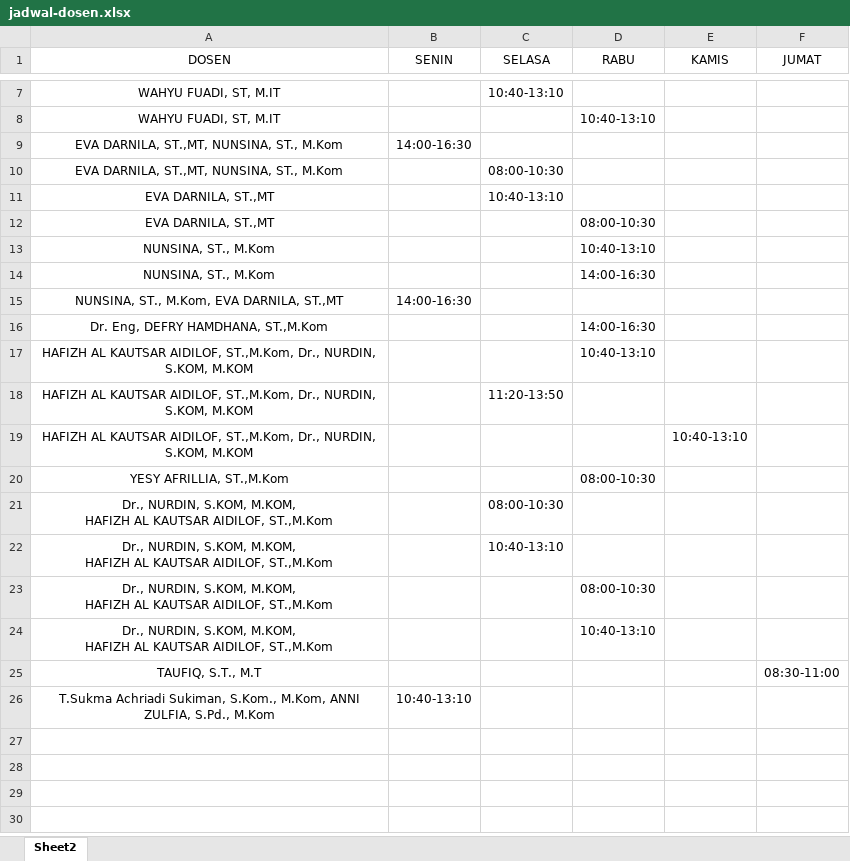
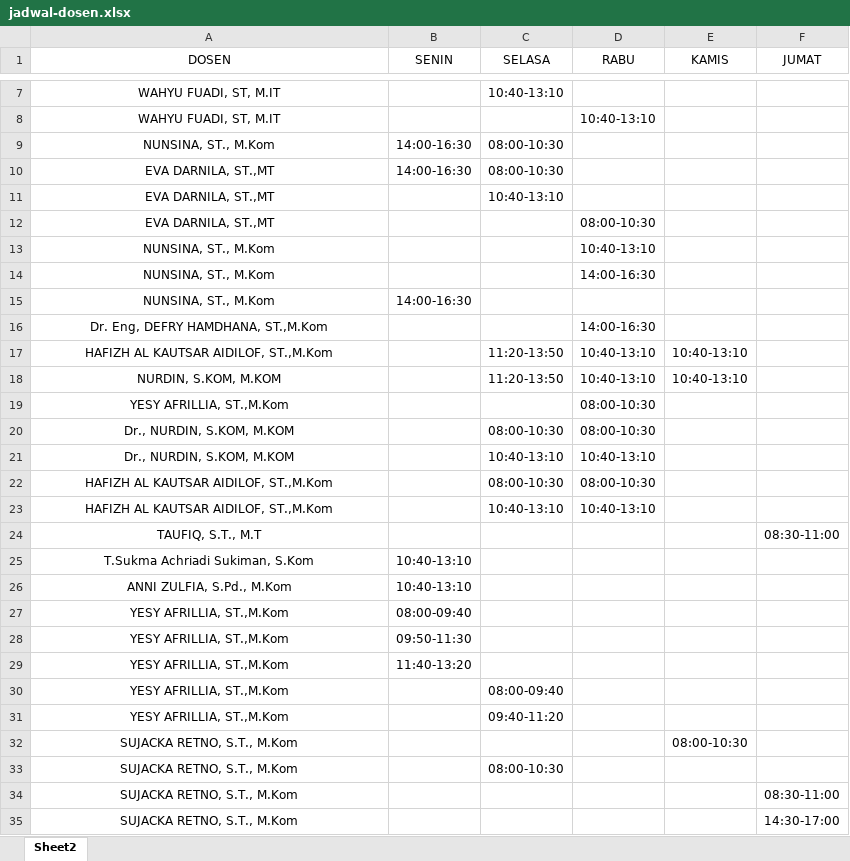
Before and after one commit to arzaqqq/Sistem-penjadwalan-dosen, an Excel workbook: uploads/jadwal-dosen.xlsx, sheet Sheet2, drawn as a sheet; only a part is shown, gaps mark what is left out; values as stored, in another font and other column widths than the file's, no borders; removed rows and columns are numbered as before the commit, all else as after; ↵ is a line break in a cell; the diff covers the shown part only; the diff names each change by its address in the sheet, - before the commit and + after, or states it on an @@ line.

```diff
--- a/uploads/jadwal-dosen.xlsx (sheet Sheet2)
+++ b/uploads/jadwal-dosen.xlsx (sheet Sheet2)
-row 9: EVA DARNILA, ST.,MT, NUNSINA, ST., M.Kom | 14:00-16:30
-row 10: EVA DARNILA, ST.,MT, NUNSINA, ST., M.Kom |  | 08:00-10:30
+row 9: NUNSINA, ST., M.Kom | 14:00-16:30 | 08:00-10:30
+row 10: EVA DARNILA, ST.,MT | 14:00-16:30 | 08:00-10:30
-A15 (DOSEN): NUNSINA, ST., M.Kom, EVA DARNILA, ST.,MT
+A15 (DOSEN): NUNSINA, ST., M.Kom
-row 17: HAFIZH AL KAUTSAR AIDILOF, ST.,M.Kom, Dr., NURDIN, S.KOM, M.KOM |  |  | 10:40-13:10
-row 18: HAFIZH AL KAUTSAR AIDILOF, ST.,M.Kom, Dr., NURDIN, S.KOM, M.KOM |  | 11:20-13:50
-row 19: HAFIZH AL KAUTSAR AIDILOF, ST.,M.Kom, Dr., NURDIN, S.KOM, M.KOM |  |  |  | 10:40-13:10
+row 17: HAFIZH AL KAUTSAR AIDILOF, ST.,M.Kom |  | 11:20-13:50 | 10:40-13:10 | 10:40-13:10
+row 18: NURDIN, S.KOM, M.KOM |  | 11:20-13:50 | 10:40-13:10 | 10:40-13:10
-row 21: Dr., NURDIN, S.KOM, M.KOM, ↵ HAFIZH AL KAUTSAR AIDILOF, ST.,M.Kom |  | 08:00-10:30
-row 22: Dr., NURDIN, S.KOM, M.KOM, ↵ HAFIZH AL KAUTSAR AIDILOF, ST.,M.Kom |  | 10:40-13:10
-row 23: Dr., NURDIN, S.KOM, M.KOM, ↵ HAFIZH AL KAUTSAR AIDILOF, ST.,M.Kom |  |  | 08:00-10:30
-row 24: Dr., NURDIN, S.KOM, M.KOM, ↵ HAFIZH AL KAUTSAR AIDILOF, ST.,M.Kom |  |  | 10:40-13:10
+row 20: Dr., NURDIN, S.KOM, M.KOM |  | 08:00-10:30 | 08:00-10:30
+row 21: Dr., NURDIN, S.KOM, M.KOM |  | 10:40-13:10 | 10:40-13:10
+row 22: HAFIZH AL KAUTSAR AIDILOF, ST.,M.Kom |  | 08:00-10:30 | 08:00-10:30
+row 23: HAFIZH AL KAUTSAR AIDILOF, ST.,M.Kom |  | 10:40-13:10 | 10:40-13:10
-A25 (DOSEN): …Achriadi Sukiman, S.Kom., M.Kom, ANNI ZULFIA, S.Pd., M.Kom
+A25 (DOSEN): …Achriadi Sukiman, S.Kom
+row 26: ANNI ZULFIA, S.Pd., M.Kom | 10:40-13:10
+row 27: YESY AFRILLIA, ST.,M.Kom | 08:00-09:40
+row 28: YESY AFRILLIA, ST.,M.Kom | 09:50-11:30
+row 29: YESY AFRILLIA, ST.,M.Kom | 11:40-13:20
+row 30: YESY AFRILLIA, ST.,M.Kom |  | 08:00-09:40
+row 31: YESY AFRILLIA, ST.,M.Kom |  | 09:40-11:20
+row 32: SUJACKA RETNO, S.T., M.Kom |  |  |  | 08:00-10:30
+row 33: SUJACKA RETNO, S.T., M.Kom |  | 08:00-10:30
+row 34: SUJACKA RETNO, S.T., M.Kom |  |  |  |  | 08:30-11:00
+row 35: SUJACKA RETNO, S.T., M.Kom |  |  |  |  | 14:30-17:00
```
Also changed, not shown: 44 added rows elsewhere in this sheet, 2 other files.
